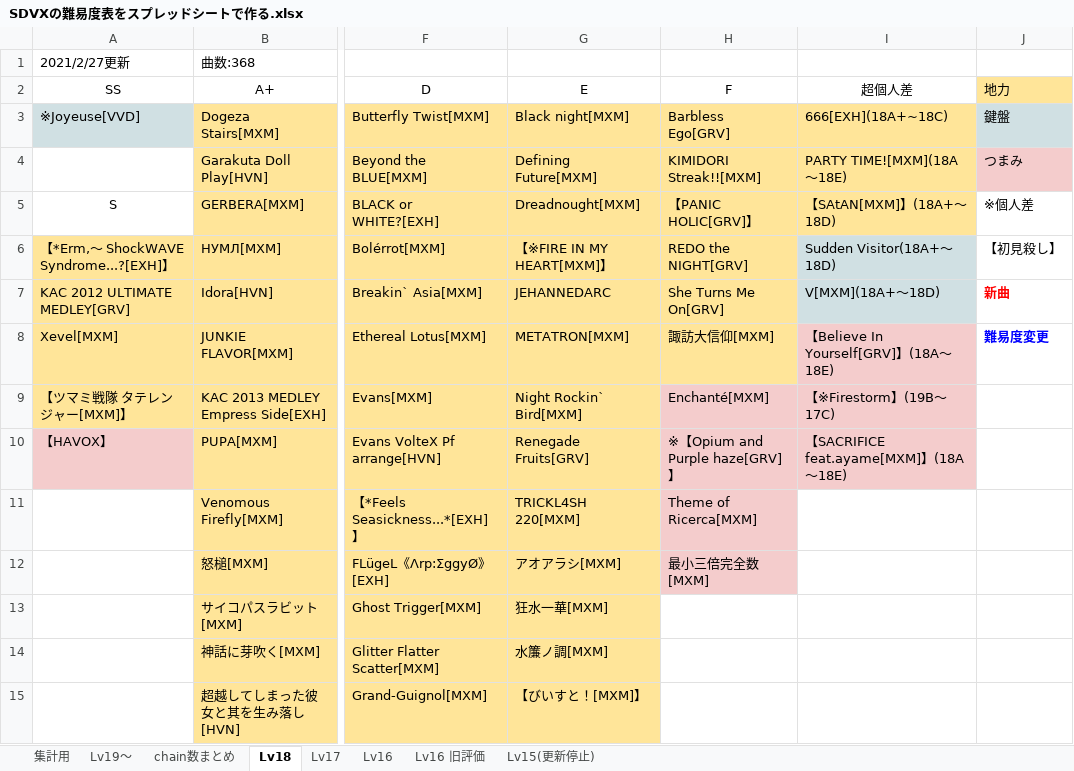
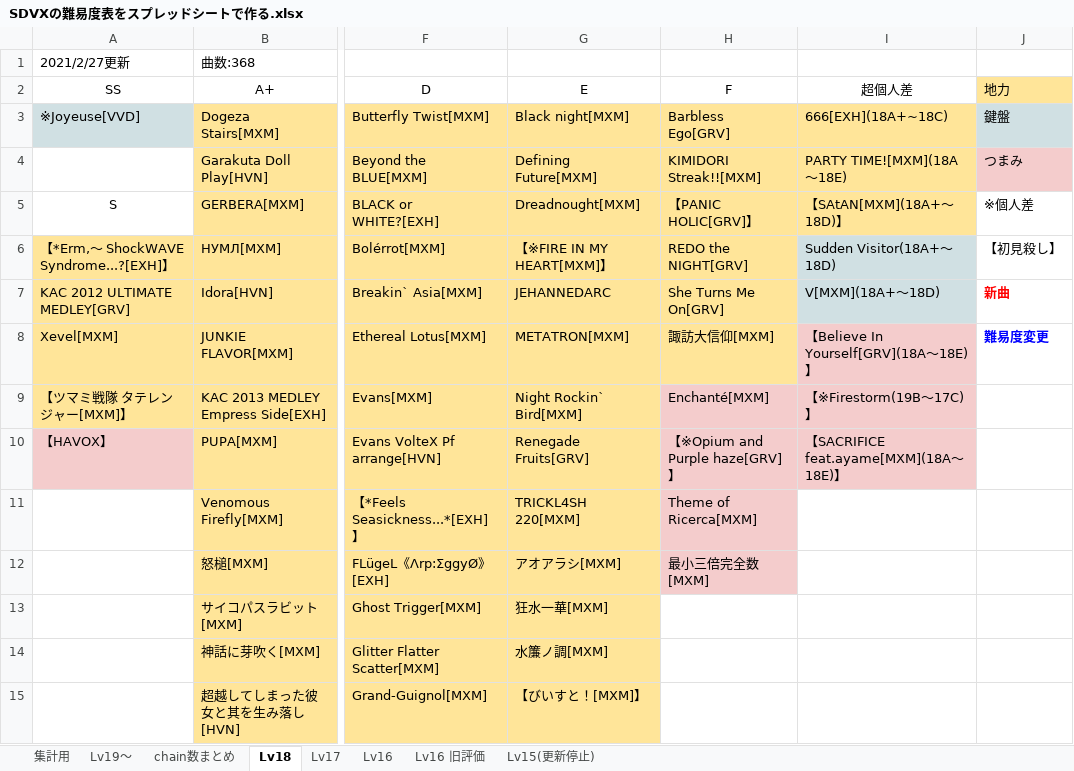
Before and after one commit to honoohane/sdvx_list, an Excel workbook: SDVXの難易度表をスプレッドシートで作る.xlsx, sheet Lv18, drawn as a sheet; only a part is shown, gaps mark what is left out; values as stored, in another font and other column widths than the file's, no borders; charts and pictures not drawn; the diff names each change by its address in the sheet, - before the commit and + after, or states it on an @@ line.

```diff
--- a/SDVXの難易度表をスプレッドシートで作る.xlsx (sheet Lv18)
+++ b/SDVXの難易度表をスプレッドシートで作る.xlsx (sheet Lv18)
-I5: 【SAtAN[MXM]】(18A+～18D)
+I5: 【SAtAN[MXM](18A+～18D)】
-I8: 【Believe In Yourself[GRV]】(18A～18E)
+I8: 【Believe In Yourself[GRV](18A～18E)】
-I9: 【※Firestorm】(19B～17C)
+I9: 【※Firestorm(19B～17C)】
-H10: ※【Opium and Purple haze[GRV]】
+H10: 【※Opium and Purple haze[GRV]】
-I10: 【SACRIFICE feat.ayame[MXM]】(18A～18E)
+I10: 【SACRIFICE feat.ayame[MXM](18A～18E)】
```
Also changed, not shown: formulas that keep their value, charts or pictures, 3 other files.
